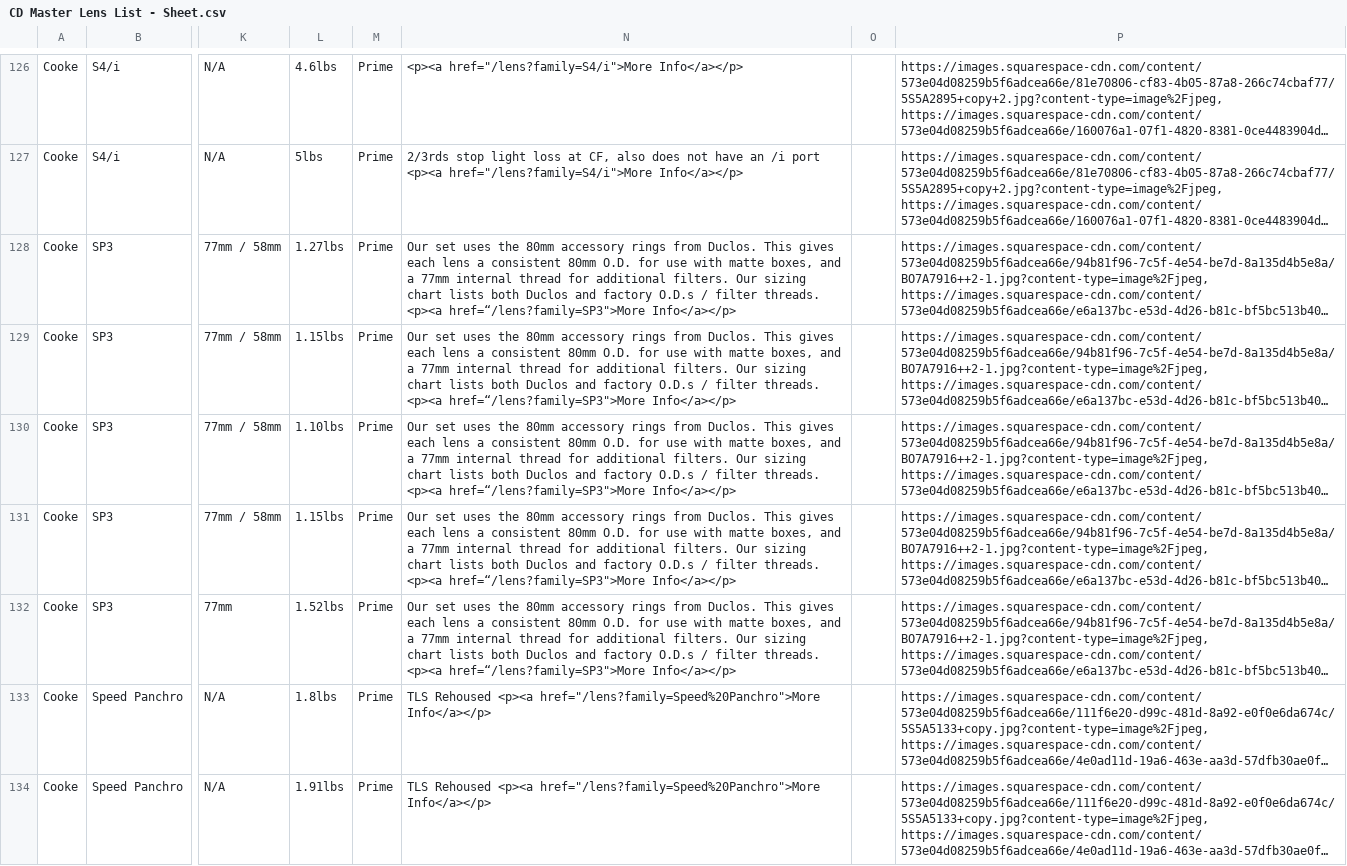
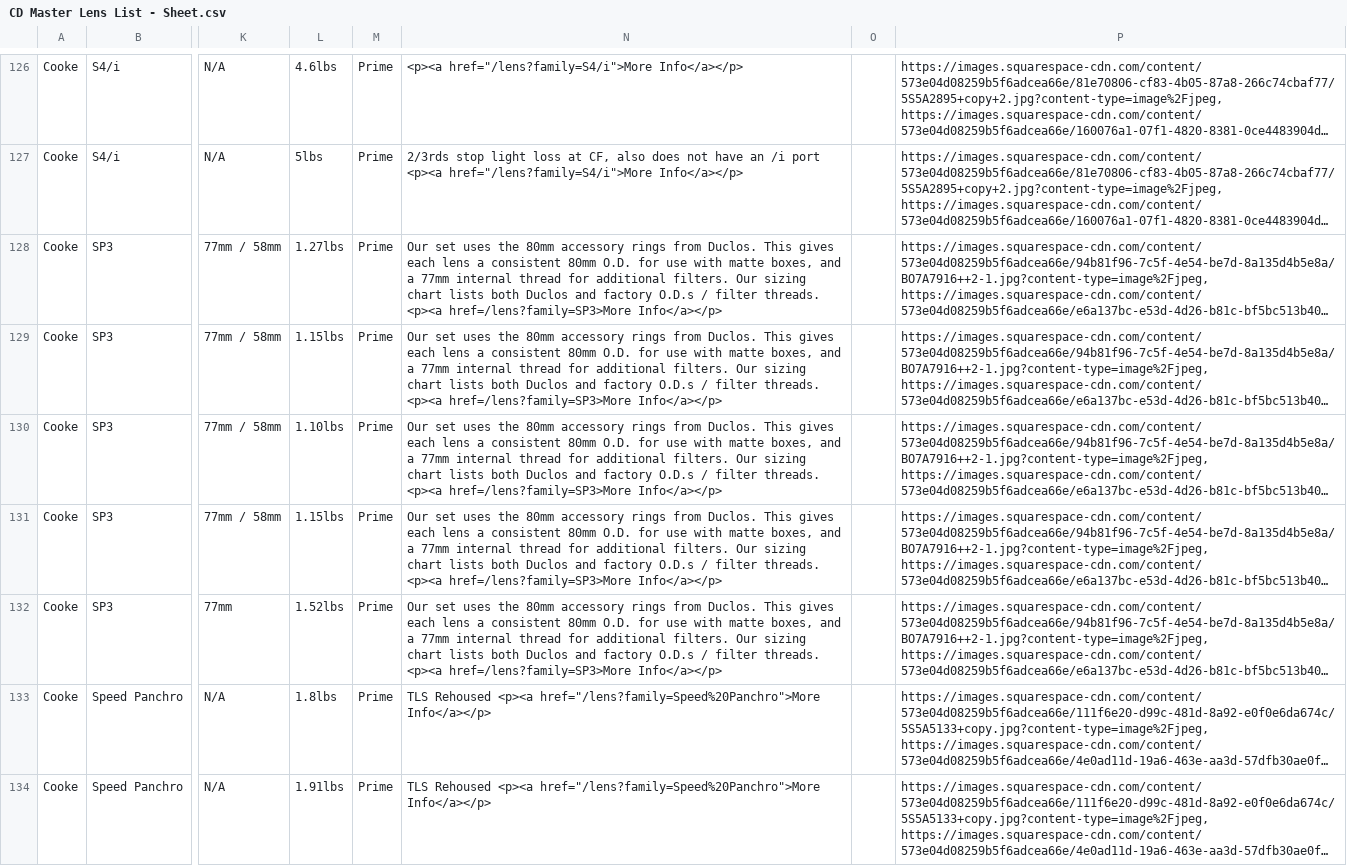
Before and after one commit to JoeTSCook/CDLenses, a CSV file: CD Master Lens List - Sheet.csv, drawn as a sheet; only a part is shown, gaps mark what is left out; long unchanged cells end in …; the diff names each change by its address in the sheet, - before the commit and + after, or states it on an @@ line.

Commit message:
Update CD Master Lens List - Sheet.csv

```diff
--- a/CD Master Lens List - Sheet.csv
+++ b/CD Master Lens List - Sheet.csv
-N128:N132: …threads. <p><a href=“/lens?family=SP3">More Info</a></p>
+N128:N132: …threads. <p><a href=/lens?family=SP3>More Info</a></p>
```
